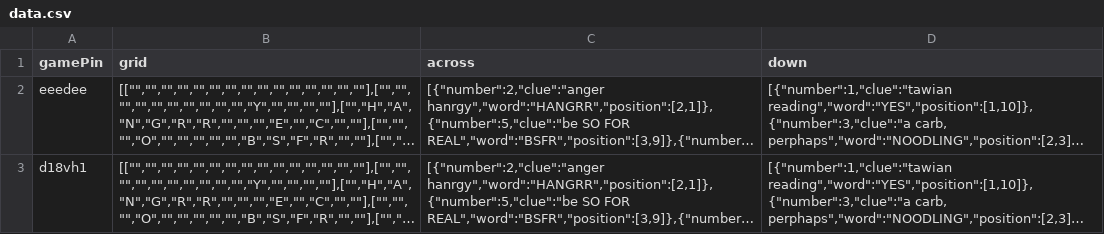
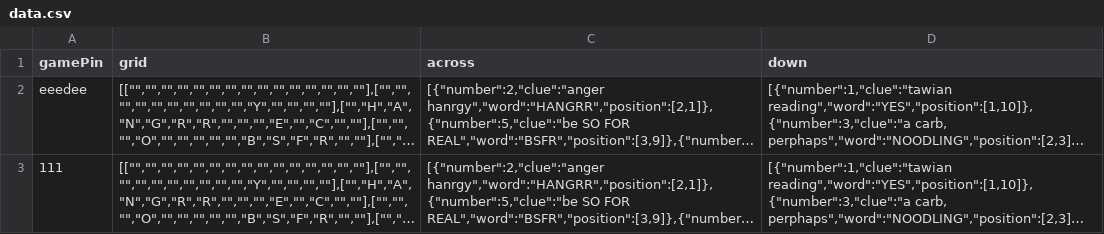
Before and after one commit to jennylamm/crossword, a CSV file: public/data.csv, drawn as a sheet; long unchanged cells end in …; the diff names each change by its address in the sheet, - before the commit and + after, or states it on an @@ line.

```diff
--- a/public/data.csv
+++ b/public/data.csv
-A3 (gamePin): d18vh1
+A3 (gamePin): 111
```
Also changed, not shown: src/server/data.csv, 2 other files.
